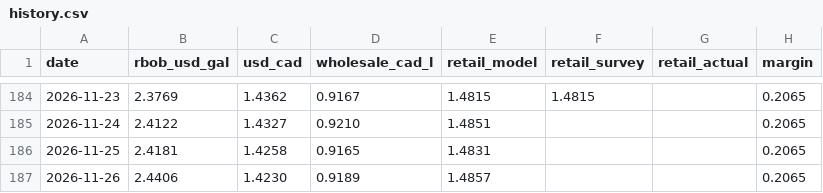
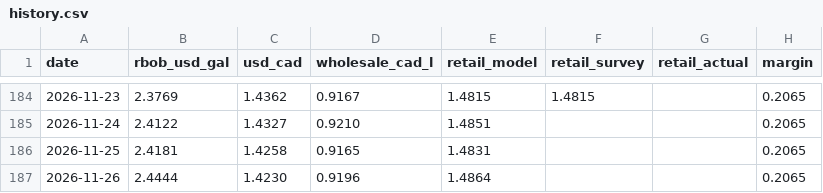
Before and after one commit to JackyLiu13/gasprices, a CSV file: backend/history.csv, drawn as a sheet; only a part is shown, gaps mark what is left out.

```diff
--- a/backend/history.csv
+++ b/backend/history.csv
@@ -186,2 +186,2 @@ date,rbob_usd_gal,usd_cad,wholesale_cad_l,retail_model,retail_survey,retail_actu
 2026-11-25,2.4181,1.4258,0.9165,1.4831,,,0.2065
-2026-11-26,2.4406,1.4230,0.9189,1.4857,,,0.2065
+2026-11-26,2.4444,1.4230,0.9196,1.4864,,,0.2065
```
Also changed, not shown: backend/forecasts.csv, 1 other file.
